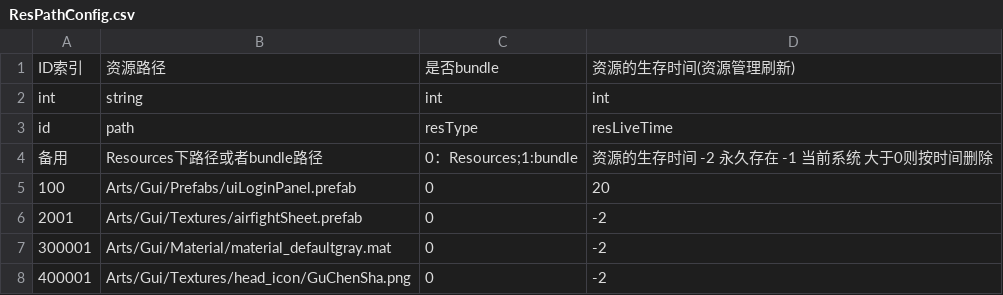
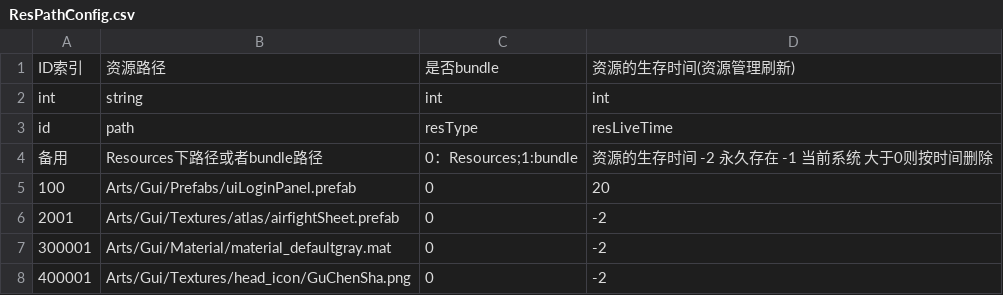
Before and after one commit to zkooo/ColaFrameWork, a CSV file: Assets/Resources/CsvData/ResPathConfig.csv, drawn as a sheet.

```diff
--- a/Assets/Resources/CsvData/ResPathConfig.csv
+++ b/Assets/Resources/CsvData/ResPathConfig.csv
@@ -5,3 +5,3 @@ id,path,resType,resLiveTime
 100,Arts/Gui/Prefabs/uiLoginPanel.prefab,0,20
-2001,Arts/Gui/Textures/airfightSheet.prefab,0,-2
+2001,Arts/Gui/Textures/atlas/airfightSheet.prefab,0,-2
 300001,Arts/Gui/Material/material_defaultgray.mat,0,-2
```
Also changed, not shown: 1 other file.
